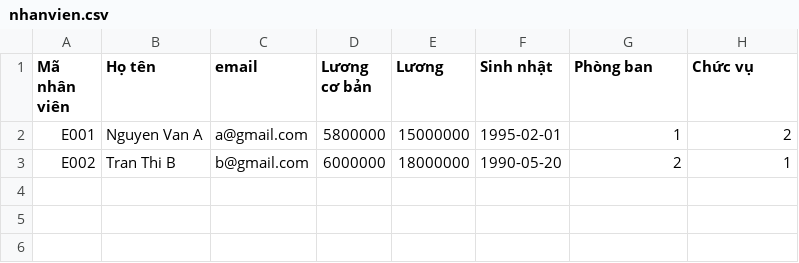
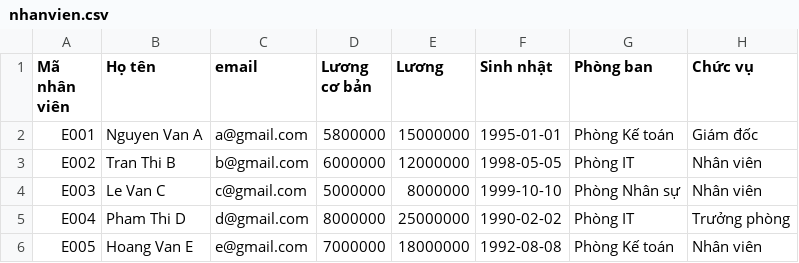
Before and after one commit to tranduong6114-svg/staff-manager, a CSV file: import/nhanvien.csv, drawn as a sheet.

Commit message:
Xử lý xong các comment và hoàn thành phần C: Tính toán thuế TNCN

```diff
--- a/import/nhanvien.csv
+++ b/import/nhanvien.csv
@@ -1,3 +1,6 @@
 Mã nhân viên,Họ tên,email,Lương cơ bản,Lương,Sinh nhật,Phòng ban,Chức vụ
-E001,Nguyen Van A,a@gmail.com,5800000,15000000,1995-02-01,1,2
-E002,Tran Thi B,b@gmail.com,6000000,18000000,1990-05-20,2,1
+E001,Nguyen Van A,a@gmail.com,5800000,15000000,1995-01-01,Phòng Kế toán,Giám đốc
+E002,Tran Thi B,b@gmail.com,6000000,12000000,1998-05-05,Phòng IT,Nhân viên
+E003,Le Van C,c@gmail.com,5000000,8000000,1999-10-10,Phòng Nhân sự,Nhân viên
+E004,Pham Thi D,d@gmail.com,8000000,25000000,1990-02-02,Phòng IT,Trưởng phòng
+E005,Hoang Van E,e@gmail.com,7000000,18000000,1992-08-08,Phòng Kế toán,Nhân viên
```
Also changed, not shown: 7 other files.
